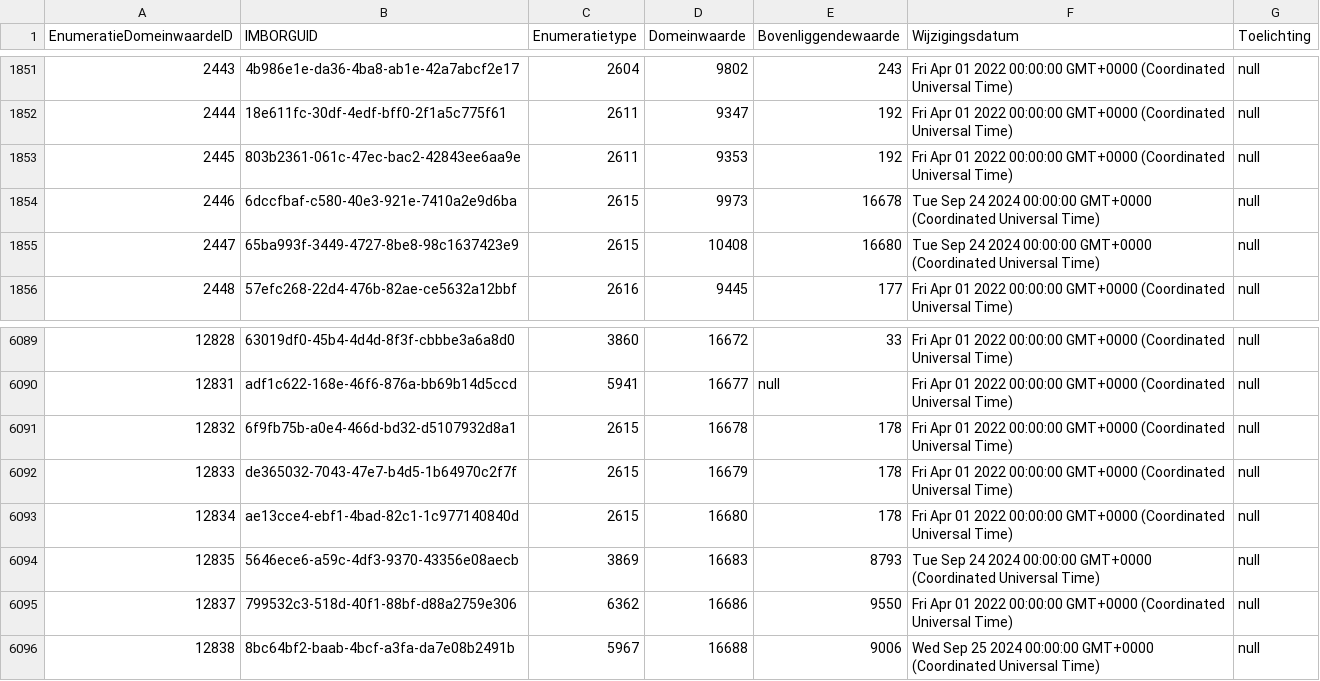
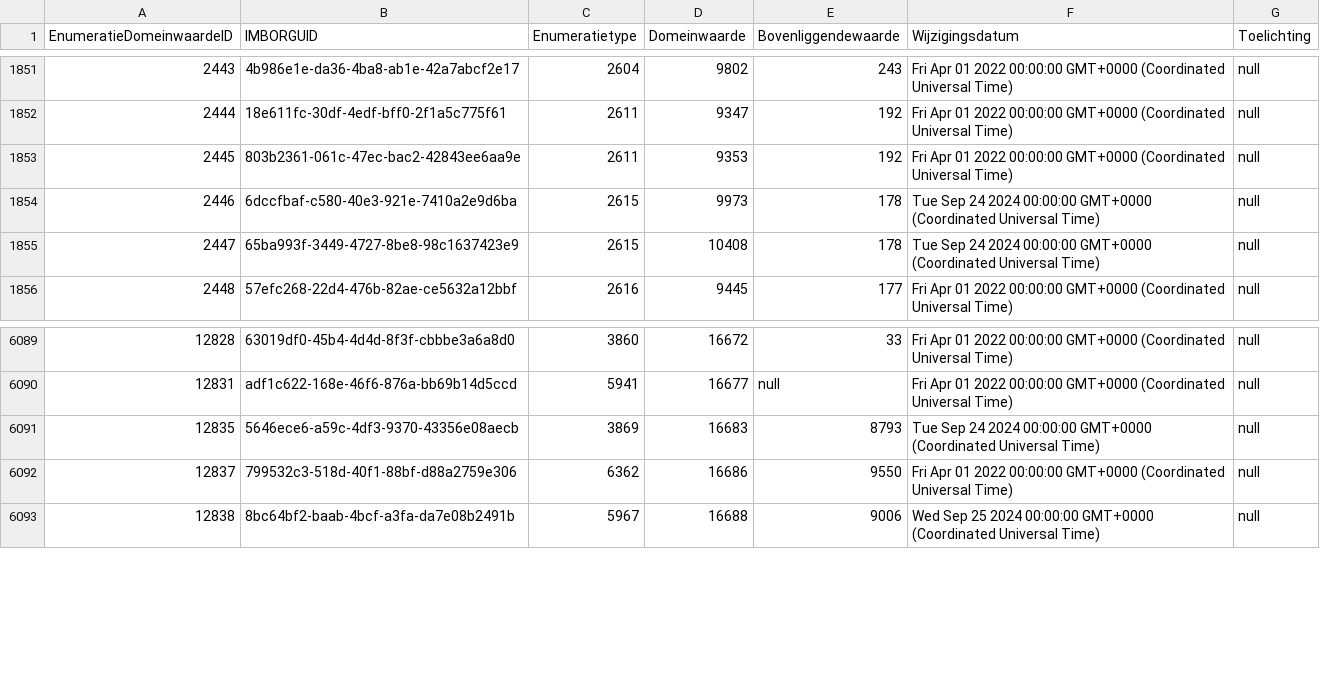
Before and after one commit to Stichting-CROW/imbor-development, a TSV file: data/tsv/imborKern_EnumeratiesDomeinwaarden.tsv, drawn as a sheet; only a part is shown, gaps mark what is left out.

```diff
--- a/data/tsv/imborKern_EnumeratiesDomeinwaarden.tsv
+++ b/data/tsv/imborKern_EnumeratiesDomeinwaarden.tsv
@@ -1853,4 +1853,4 @@ EnumeratieDomeinwaardeID	IMBORGUID	Enumeratietype	Domeinwaarde	Bovenliggendewaar
 2445	803b2361-061c-47ec-bac2-42843ee6aa9e	2611	9353	192	Fri Apr 01 2022 00:00:00 GMT+0000 (Coordinated Universal Time)	null
-2446	6dccfbaf-c580-40e3-921e-7410a2e9d6ba	2615	9973	16678	Tue Sep 24 2024 00:00:00 GMT+0000 (Coordinated Universal Time)	null
-2447	65ba993f-3449-4727-8be8-98c1637423e9	2615	10408	16680	Tue Sep 24 2024 00:00:00 GMT+0000 (Coordinated Universal Time)	null
+2446	6dccfbaf-c580-40e3-921e-7410a2e9d6ba	2615	9973	178	Tue Sep 24 2024 00:00:00 GMT+0000 (Coordinated Universal Time)	null
+2447	65ba993f-3449-4727-8be8-98c1637423e9	2615	10408	178	Tue Sep 24 2024 00:00:00 GMT+0000 (Coordinated Universal Time)	null
 2448	57efc268-22d4-476b-82ae-ce5632a12bbf	2616	9445	177	Fri Apr 01 2022 00:00:00 GMT+0000 (Coordinated Universal Time)	null
@@ -6090,5 +6090,2 @@ EnumeratieDomeinwaardeID	IMBORGUID	Enumeratietype	Domeinwaarde	Bovenliggendewaar
 12831	adf1c622-168e-46f6-876a-bb69b14d5ccd	5941	16677	null	Fri Apr 01 2022 00:00:00 GMT+0000 (Coordinated Universal Time)	null
-12832	6f9fb75b-a0e4-466d-bd32-d5107932d8a1	2615	16678	178	Fri Apr 01 2022 00:00:00 GMT+0000 (Coordinated Universal Time)	null
-12833	de365032-7043-47e7-b4d5-1b64970c2f7f	2615	16679	178	Fri Apr 01 2022 00:00:00 GMT+0000 (Coordinated Universal Time)	null
-12834	ae13cce4-ebf1-4bad-82c1-1c977140840d	2615	16680	178	Fri Apr 01 2022 00:00:00 GMT+0000 (Coordinated Universal Time)	null
 12835	5646ece6-a59c-4df3-9370-43356e08aecb	3869	16683	8793	Tue Sep 24 2024 00:00:00 GMT+0000 (Coordinated Universal Time)	null
```
Also changed, not shown: 1 other file.
